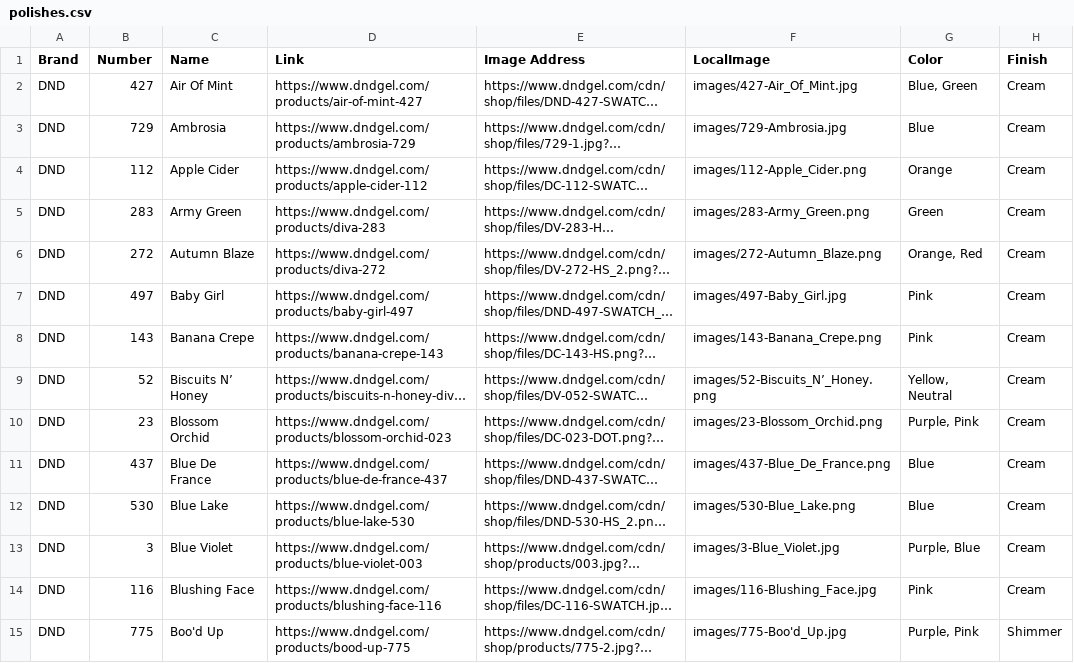
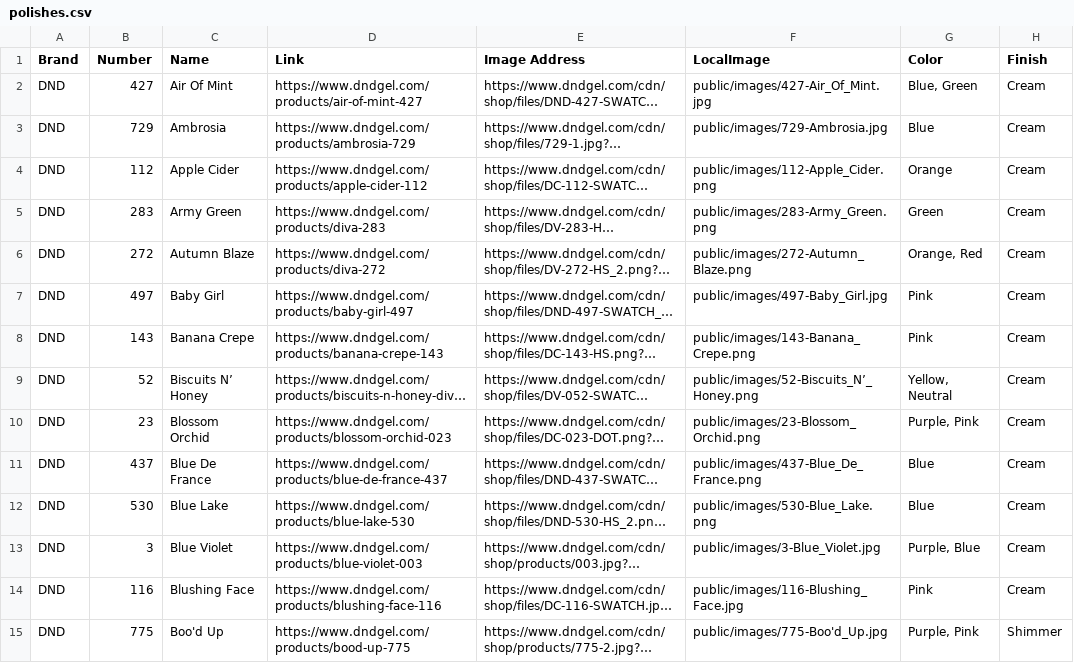
Before and after one commit to justaskclaire/NailPolishInventory, a CSV file: data/polishes.csv, drawn as a sheet; only a part is shown; long unchanged cells end in …; the diff covers the shown part only; the diff names each change by its address in the sheet, - before the commit and + after, or states it on an @@ line.

Commit message:
Corrected file path

```diff
--- a/data/polishes.csv
+++ b/data/polishes.csv
-F2 (LocalImage): images/427-Air_Of_Mint.jpg
+F2 (LocalImage): public/images/427-Air_Of_Mint.jpg
-F3 (LocalImage): images/729-Ambrosia.jpg
+F3 (LocalImage): public/images/729-Ambrosia.jpg
-F4 (LocalImage): images/112-Apple_Cider.png
+F4 (LocalImage): public/images/112-Apple_Cider.png
-F5 (LocalImage): images/283-Army_Green.png
+F5 (LocalImage): public/images/283-Army_Green.png
-F6 (LocalImage): images/272-Autumn_Blaze.png
+F6 (LocalImage): public/images/272-Autumn_Blaze.png
-F7 (LocalImage): images/497-Baby_Girl.jpg
+F7 (LocalImage): public/images/497-Baby_Girl.jpg
-F8 (LocalImage): images/143-Banana_Crepe.png
+F8 (LocalImage): public/images/143-Banana_Crepe.png
-F9 (LocalImage): images/52-Biscuits_N’_Honey.png
+F9 (LocalImage): public/images/52-Biscuits_N’_Honey.png
-F10 (LocalImage): images/23-Blossom_Orchid.png
+F10 (LocalImage): public/images/23-Blossom_Orchid.png
-F11 (LocalImage): images/437-Blue_De_France.png
+F11 (LocalImage): public/images/437-Blue_De_France.png
-F12 (LocalImage): images/530-Blue_Lake.png
+F12 (LocalImage): public/images/530-Blue_Lake.png
-F13 (LocalImage): images/3-Blue_Violet.jpg
+F13 (LocalImage): public/images/3-Blue_Violet.jpg
-F14 (LocalImage): images/116-Blushing_Face.jpg
+F14 (LocalImage): public/images/116-Blushing_Face.jpg
-F15 (LocalImage): images/775-Boo'd_Up.jpg
+F15 (LocalImage): public/images/775-Boo'd_Up.jpg
```
Also changed, not shown: 46 edited cells elsewhere in this file.
